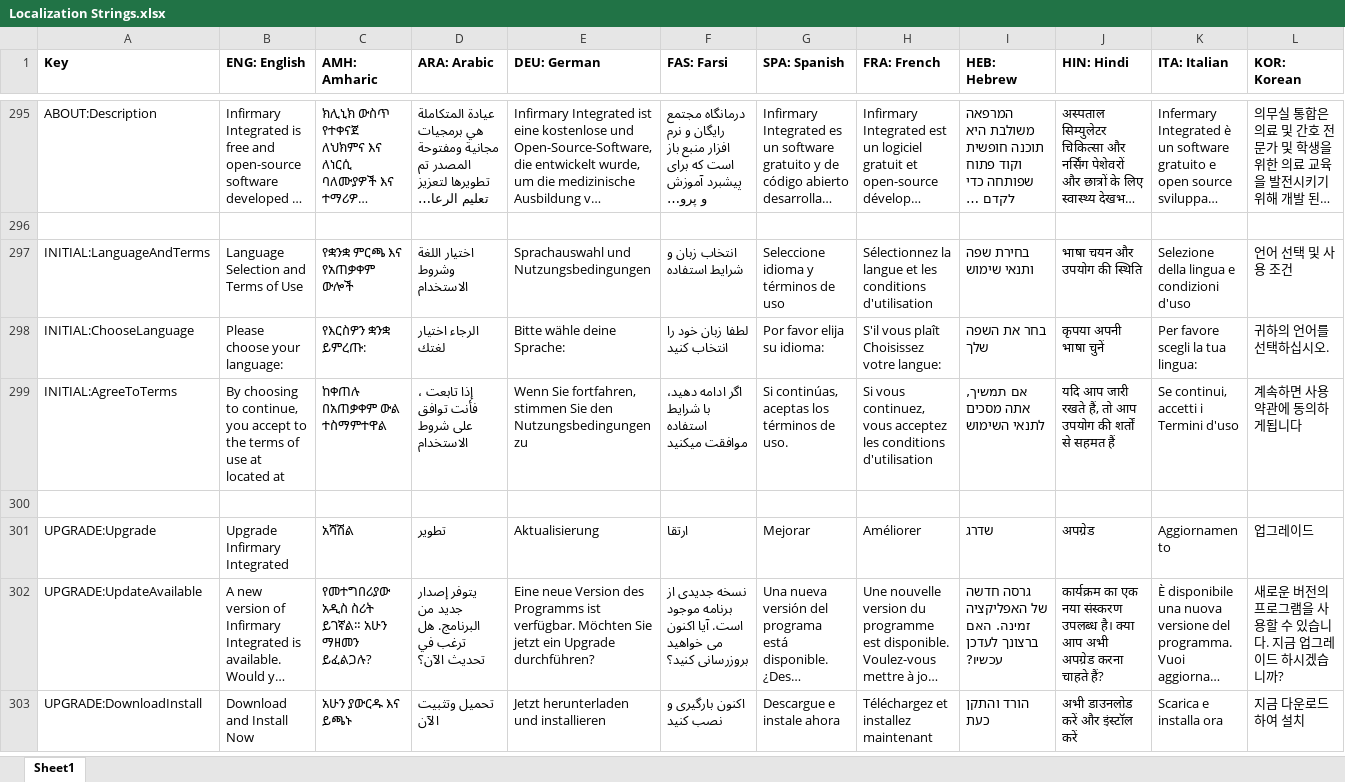
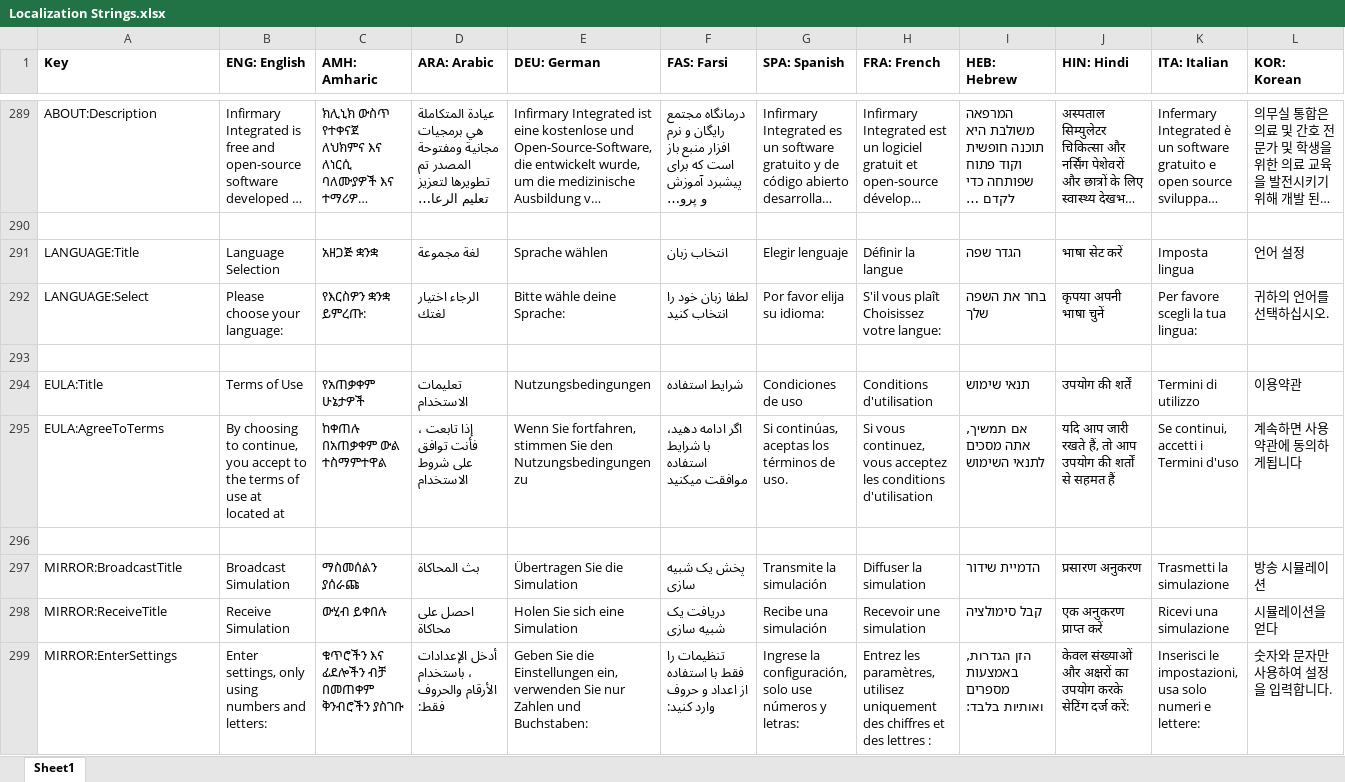
Before and after one commit to tanjera/infirmary-integrated, an Excel workbook: II Core/Localization Strings.xlsx, sheet Sheet1, drawn as a sheet; only a part is shown, gaps mark what is left out; the shorter side is filled out with more unchanged rows; long unchanged cells end in …; values as stored, in another font and other column widths than the file's, no borders; removed rows and columns are numbered as before the commit, all else as after; rows hold the shown columns only; the diff covers the shown part only; the diff names each change by its address in the sheet, - before the commit and + after, or states it on an @@ line.

Commit message:
II Avalonia 1.9.9.3; Bugfixes, Performance, UI Improvements Performance - Brownfield implementation of async/await in Patient.cs, Main.cs  - Fixed miscellaneous bugs that arise with multi-threading  - Including Mirror functionality, Scenario functionality Bugfixes - Window.Close() behavior re: closing PatientEditor exits App (#128) - Removed LayoutTransformControl and custom DPI scaling (#130) - Resolved bug in logic for Mirror functionality (#122) - Resolved bug in logic for Scenario incrementing (#122) - Form fields (vital signs, etc. parameters) update appropriately on events UI/UX Improvements - Implemented DialogMirrorBroadcast and DialogMirrorReceive (#122) - Implemented DialogLanguage, renamed DialogInitial -> DialogEULA (#122) - Scenario Player hidden unless a Scenario is active (#122) - Expander functionality adjusted appropriately on new simulation or mirroring - "Check For Updates" (Help Menu) dialog and function implemented - Available upgrade notification muting by date now, set to 30 days - Localization strings updated

```diff
--- a/II Core/Localization Strings.xlsx (sheet Sheet1)
+++ b/II Core/Localization Strings.xlsx (sheet Sheet1)
-row 297: INITIAL:LanguageAndTerms | Language Selection and Terms of Use | የቋንቋ ምርጫ እና የአጠቃቀም ውሎች | اختيار اللغة وشروط الاستخدام | Sprachauswahl und Nutzungsbedingungen | انتخاب زبان و شرایط استفاده | Seleccione idioma y términos de uso | Sélectionnez la langue et les conditions d'utilisation | בחירת שפה ותנאי שימוש | भाषा चयन और उपयोग की स्थिति | Selezione della lingua e condizioni d'uso | 언어 선택 및 사용 조건
+row 291: LANGUAGE:Title | Language Selection | አዘጋጅ ቋንቋ | لغة مجموعة | Sprache wählen | انتخاب زبان | Elegir lenguaje | Définir la langue | הגדר שפה | भाषा सेट करें | Imposta lingua | 언어 설정
-A292 (Key): INITIAL:ChooseLanguage
+A292 (Key): LANGUAGE:Select
+row 293: (empty)
+row 294: EULA:Title | Terms of Use | የአጠቃቀም ሁኔታዎች | تعليمات الاستخدام | Nutzungsbedingungen | شرایط استفاده | Condiciones de uso | Conditions d'utilisation | תנאי שימוש | उपयोग की शर्तें | Termini di utilizzo | 이용약관
-A295 (Key): INITIAL:AgreeToTerms
+A295 (Key): EULA:AgreeToTerms
+row 296: (empty)
+row 297: MIRROR:BroadcastTitle | Broadcast Simulation | ማስመሰልን ያሰራጩ | بث المحاكاة | Übertragen Sie die Simulation | پخش یک شبیه سازی | Transmite la simulación | Diffuser la simulation | הדמיית שידור | प्रसारण अनुकरण | Trasmetti la simulazione | 방송 시뮬레이션
+row 298: MIRROR:ReceiveTitle | Receive Simulation | ውሂብ ይቀበሉ | احصل على محاكاة | Holen Sie sich eine Simulation | دریافت یک شبیه سازی | Recibe una simulación | Recevoir une simulation | קבל סימולציה | एक अनुकरण प्राप्त करें | Ricevi una simulazione | 시뮬레이션을 얻다
+row 299: MIRROR:EnterSettings | Enter settings, only using numbers and letters: | ቁጥሮችን እና ፊደሎችን ብቻ በመጠቀም ቅንብሮችን ያስገቡ | أدخل الإعدادات ، باستخدام الأرقام والحروف فقط: | Geben Sie die Einstellungen ein, verwenden Sie nur Zahlen und Buchstaben: | تنظیمات را فقط با استفاده از اعداد و حروف وارد کنید: | Ingrese la configuración, solo use números y letras: | Entrez les paramètres, utilisez uniquement des chiffres et des lettres : | הזן הגדרות, באמצעות מספרים ואותיות בלבד: | केवल संख्याओं और अक्षरों का उपयोग करके सेटिंग दर्ज करें: | Inserisci le impostazioni, usa solo numeri e lettere: | 숫자와 문자만 사용하여 설정을 입력합니다.
```
Also changed, not shown: 18 added rows and 11 removed rows elsewhere in this sheet, 56 other files.
